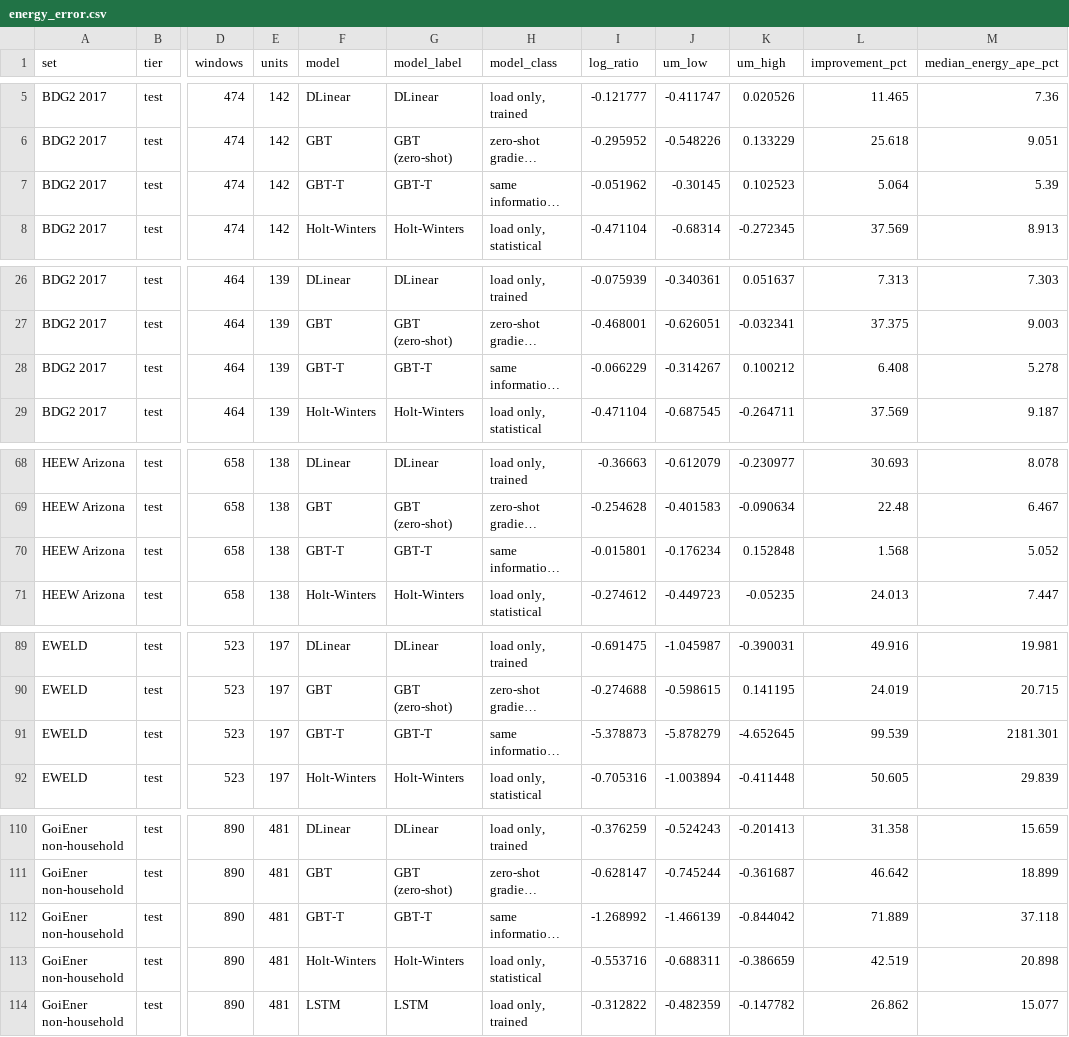
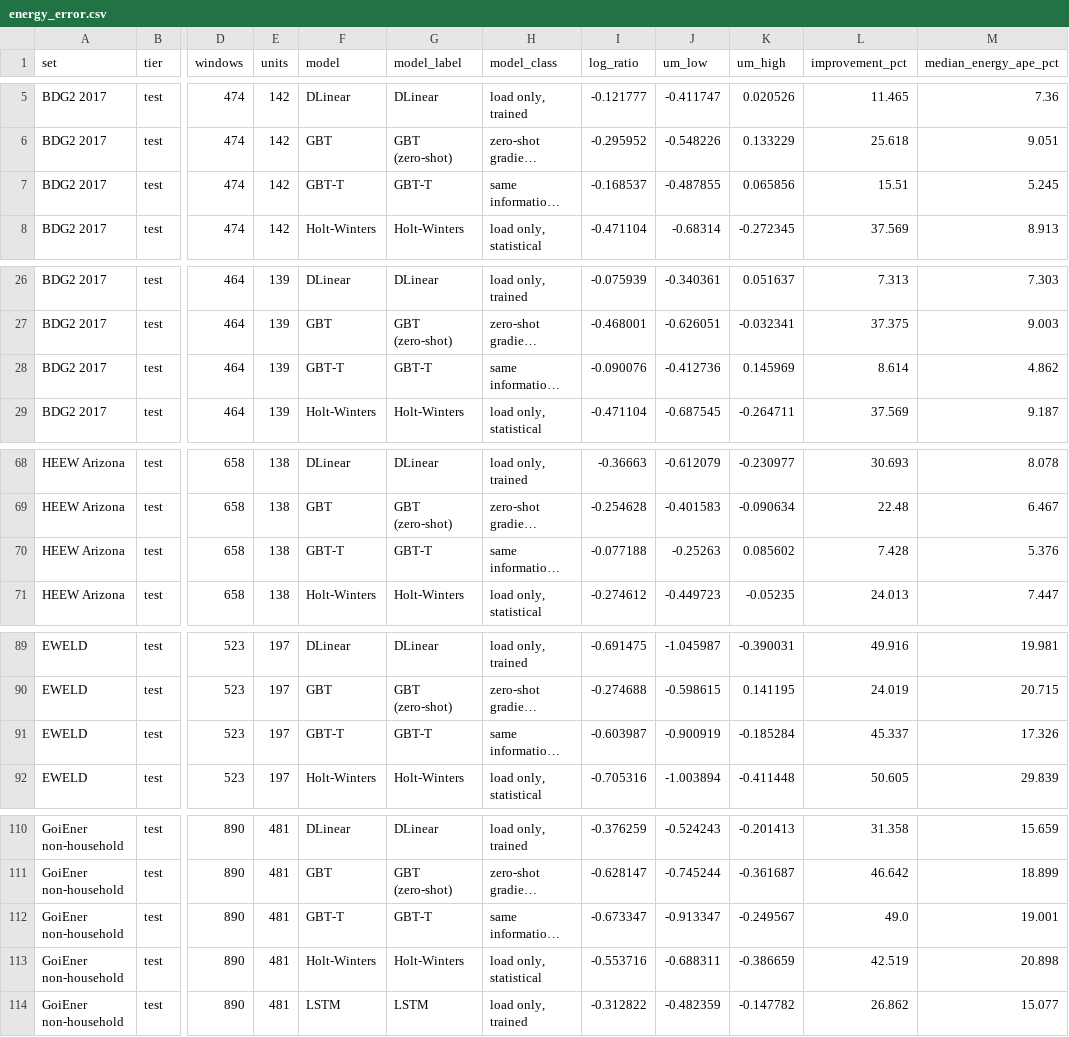
Before and after one commit to XinanQ/Building_load_ANKYRA, a CSV file: results/energy_error.csv, drawn as a sheet; only a part is shown, gaps mark what is left out; long unchanged cells end in …; the diff covers the shown part only; the diff names each change by its address in the sheet, - before the commit and + after, or states it on an @@ line.

```diff
--- a/results/energy_error.csv
+++ b/results/energy_error.csv
-I7 (log_ratio): -0.051962
+I7 (log_ratio): -0.168537
-J7 (um_low): -0.30145
+J7 (um_low): -0.487855
-K7 (um_high): 0.102523
+K7 (um_high): 0.065856
-L7 (improvement_pct): 5.064
+L7 (improvement_pct): 15.51
-M7 (median_energy_ape_pct): 5.39
+M7 (median_energy_ape_pct): 5.245
-I28 (log_ratio): -0.066229
+I28 (log_ratio): -0.090076
-J28 (um_low): -0.314267
+J28 (um_low): -0.412736
-K28 (um_high): 0.100212
+K28 (um_high): 0.145969
-L28 (improvement_pct): 6.408
+L28 (improvement_pct): 8.614
-M28 (median_energy_ape_pct): 5.278
+M28 (median_energy_ape_pct): 4.862
-I70 (log_ratio): -0.015801
+I70 (log_ratio): -0.077188
-J70 (um_low): -0.176234
+J70 (um_low): -0.25263
-K70 (um_high): 0.152848
+K70 (um_high): 0.085602
-L70 (improvement_pct): 1.568
+L70 (improvement_pct): 7.428
-M70 (median_energy_ape_pct): 5.052
+M70 (median_energy_ape_pct): 5.376
-I91 (log_ratio): -5.378873
+I91 (log_ratio): -0.603987
-J91 (um_low): -5.878279
+J91 (um_low): -0.900919
-K91 (um_high): -4.652645
+K91 (um_high): -0.185284
-L91 (improvement_pct): 99.539
+L91 (improvement_pct): 45.337
-M91 (median_energy_ape_pct): 2181.301
+M91 (median_energy_ape_pct): 17.326
-I112 (log_ratio): -1.268992
+I112 (log_ratio): -0.673347
-J112 (um_low): -1.466139
+J112 (um_low): -0.913347
-K112 (um_high): -0.844042
+K112 (um_high): -0.249567
-L112 (improvement_pct): 71.889
+L112 (improvement_pct): 49.0
-M112 (median_energy_ape_pct): 37.118
+M112 (median_energy_ape_pct): 19.001
```
Also changed, not shown: 10 edited cells elsewhere in this file, results/bdg2_near_zero_sensitivity.csv, results/benchmark_mean_unit_rank.csv, 25 other files.
